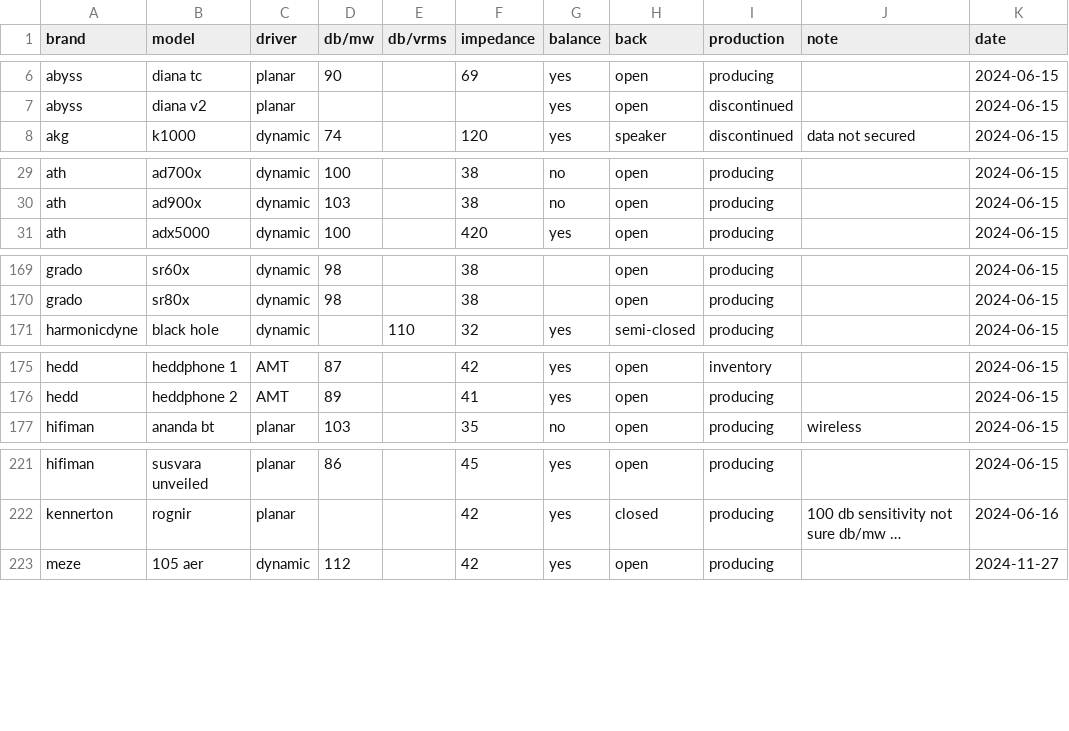
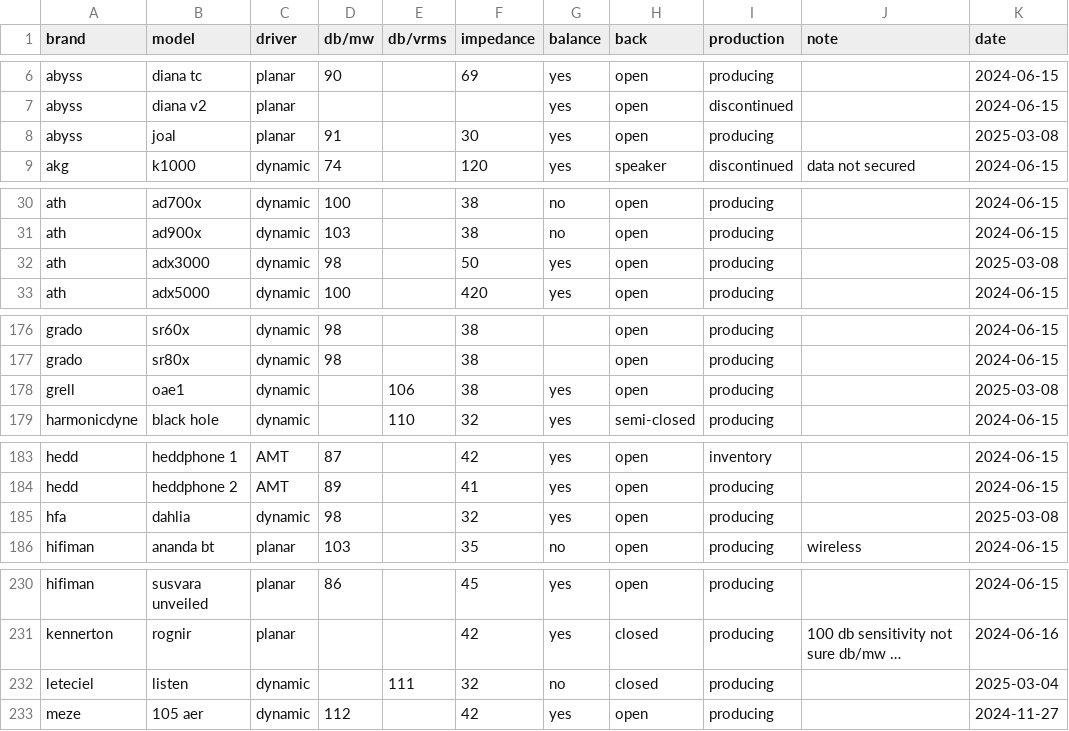
Before and after one commit to Sha1rholder/Sound-Library, a CSV file: data/over-ear sensitivity official.csv, drawn as a sheet; only a part is shown, gaps mark what is left out; long unchanged cells end in …; the diff covers the shown part only; the diff names each change by its address in the sheet, - before the commit and + after, or states it on an @@ line.

```diff
--- a/data/over-ear sensitivity official.csv
+++ b/data/over-ear sensitivity official.csv
+row 8: abyss | joal | planar | 91 |  | 30 | yes | open | producing |  | 2025-03-08
+row 32: ath | adx3000 | dynamic | 98 |  | 50 | yes | open | producing |  | 2025-03-08
+row 178: grell | oae1 | dynamic |  | 106 | 38 | yes | open | producing |  | 2025-03-08
+row 185: hfa | dahlia | dynamic | 98 |  | 32 | yes | open | producing |  | 2025-03-08
+row 232: leteciel | listen | dynamic |  | 111 | 32 | no | closed | producing |  | 2025-03-04
```
Also changed, not shown: 10 added rows and 15 edited cells elsewhere in this file.
